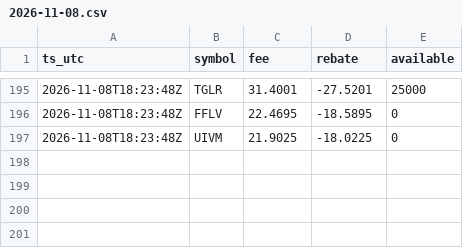
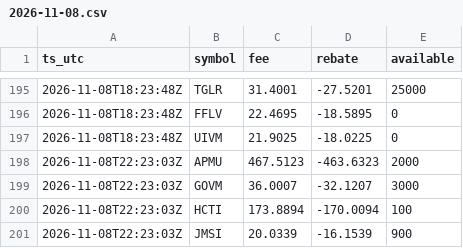
Before and after one commit to moyamiya55-dev/shortdata, a CSV file: data/ibkr/2026-11-08.csv, drawn as a sheet; only a part is shown, gaps mark what is left out; the diff names each change by its address in the sheet, - before the commit and + after, or states it on an @@ line.

Commit message:
ibkr 2026-11-08T22:23Z

```diff
--- a/data/ibkr/2026-11-08.csv
+++ b/data/ibkr/2026-11-08.csv
+row 198: 2026-11-08T22:23:03Z | APMU | 467.5123 | -463.6323 | 2000
+row 199: 2026-11-08T22:23:03Z | GOVM | 36.0007 | -32.1207 | 3000
+row 200: 2026-11-08T22:23:03Z | HCTI | 173.8894 | -170.0094 | 100
+row 201: 2026-11-08T22:23:03Z | JMSI | 20.0339 | -16.1539 | 900
```
Also changed, not shown: 1 other file.
